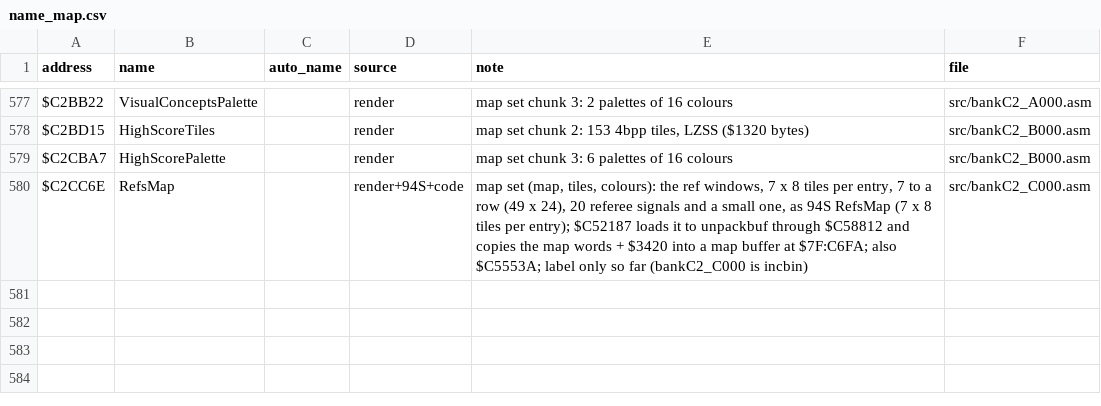
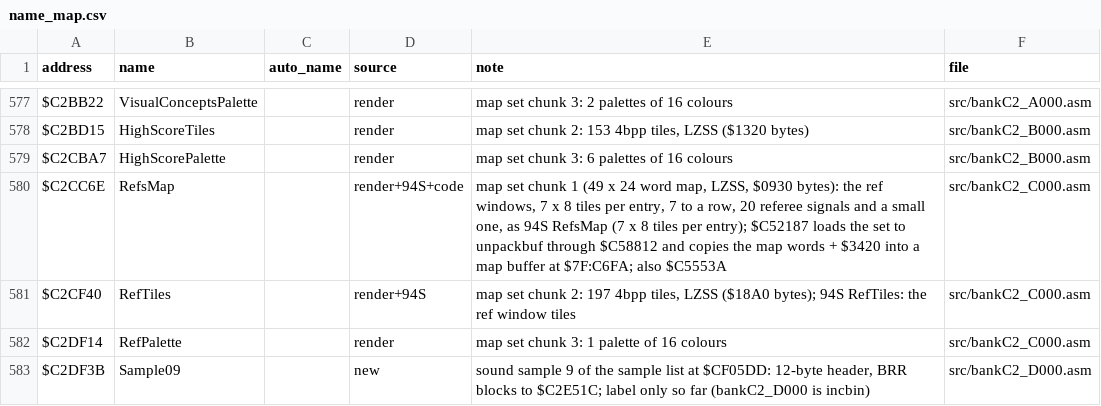
Before and after one commit to abdulahmad/NHL95SNES, a CSV file: docs/name_map.csv, drawn as a sheet; only a part is shown, gaps mark what is left out.

```diff
--- a/docs/name_map.csv
+++ b/docs/name_map.csv
@@ -579,2 +579,5 @@ $C2BD15,HighScoreTiles,,render,"map set chunk 2: 153 4bpp tiles, LZSS ($1320 byt
 $C2CBA7,HighScorePalette,,render,"map set chunk 3: 6 palettes of 16 colours",src/bankC2_B000.asm
-$C2CC6E,RefsMap,,render+94S+code,"map set (map, tiles, colours): the ref windows, 7 x 8 tiles per entry, 7 to a row (49 x 24), 20 referee signals and a small one, as 94S RefsMap (7 x 8 tiles per entry); $C52187 loads it to unpackbuf through $C58812 and copies the map words + $3420 into a map buffer at $7F:C6FA; also $C5553A; label only so far (bankC2_C000 is incbin)",src/bankC2_C000.asm
+$C2CC6E,RefsMap,,render+94S+code,"map set chunk 1 (49 x 24 word map, LZSS, $0930 bytes): the ref windows, 7 x 8 tiles per entry, 7 to a row, 20 referee signals and a small one, as 94S RefsMap (7 x 8 tiles per entry); $C52187 loads the set to unpackbuf through $C58812 and copies the map words + $3420 into a map buffer at $7F:C6FA; also $C5553A",src/bankC2_C000.asm
+$C2CF40,RefTiles,,render+94S,"map set chunk 2: 197 4bpp tiles, LZSS ($18A0 bytes); 94S RefTiles: the ref window tiles",src/bankC2_C000.asm
+$C2DF14,RefPalette,,render,"map set chunk 3: 1 palette of 16 colours",src/bankC2_C000.asm
+$C2DF3B,Sample09,,new,"sound sample 9 of the sample list at $CF05DD: 12-byte header, BRR blocks to $C2E51C; label only so far (bankC2_D000 is incbin)",src/bankC2_D000.asm
```
Also changed, not shown: 5 other files.
